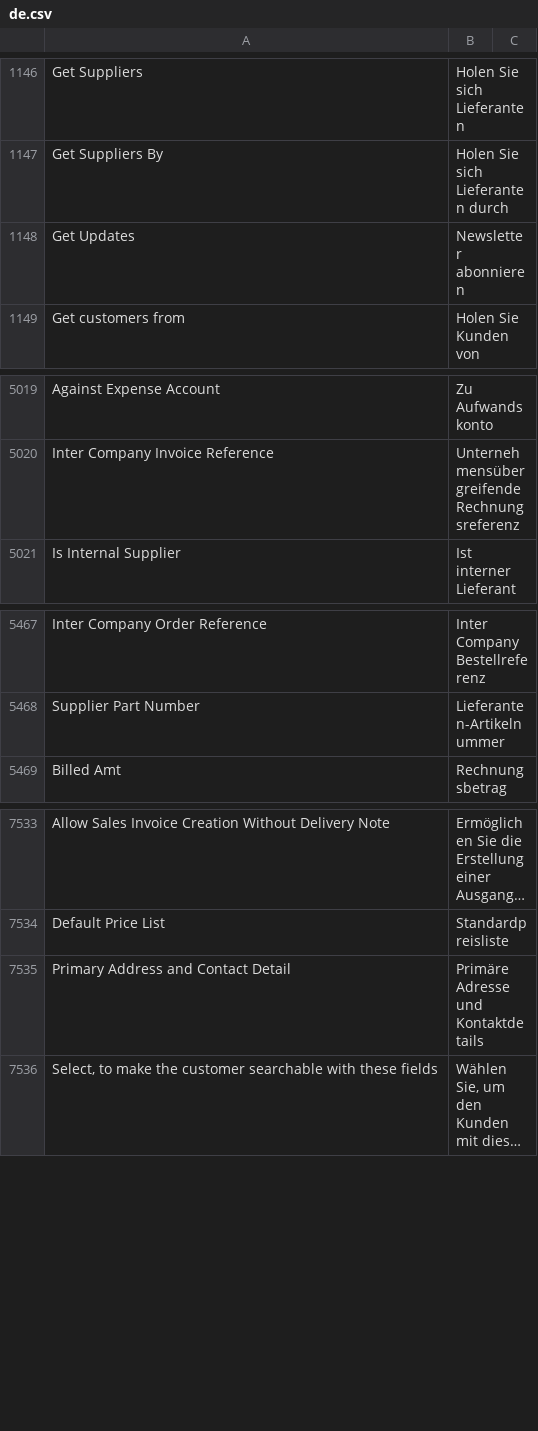
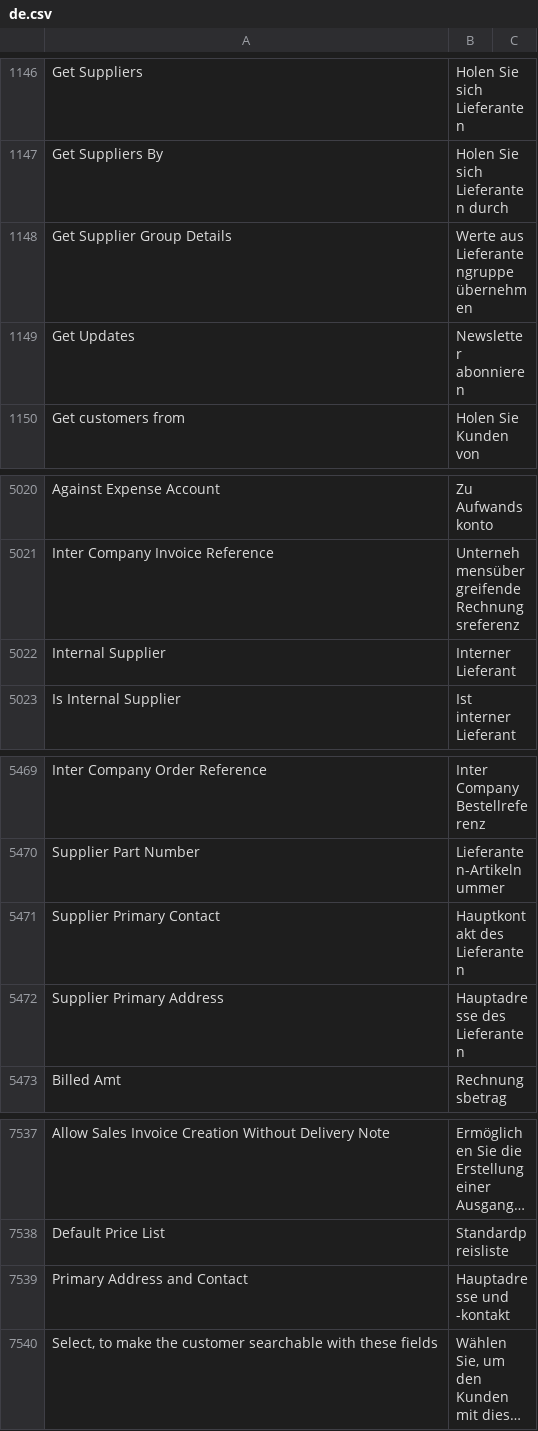
Before and after one commit to Dinext-pro/dinext_erp, a CSV file: erpnext/translations/de.csv, drawn as a sheet; only a part is shown, gaps mark what is left out; long unchanged cells end in …; removed rows and columns are numbered as before the commit, all else as after; the diff names each change by its address in the sheet, - before the commit and + after, or states it on an @@ line.

Commit message:
fix: german translations

```diff
--- a/erpnext/translations/de.csv
+++ b/erpnext/translations/de.csv
+row 1148: Get Supplier Group Details | Werte aus Lieferantengruppe übernehmen
+row 5022: Internal Supplier | Interner Lieferant
+row 5471: Supplier Primary Contact | Hauptkontakt des Lieferanten
+row 5472: Supplier Primary Address | Hauptadresse des Lieferanten
-row 7535: Primary Address and Contact Detail | Primäre Adresse und Kontaktdetails
+row 7539: Primary Address and Contact | Hauptadresse und -kontakt
```
